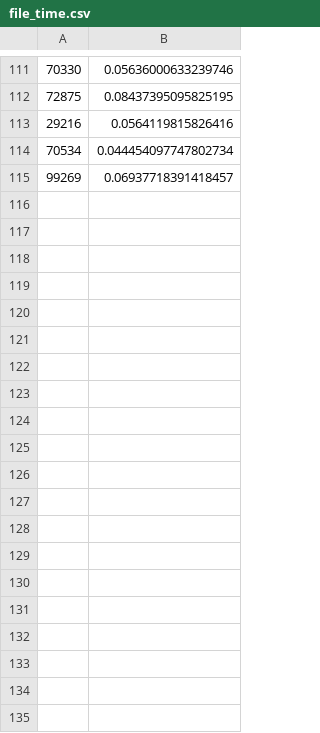
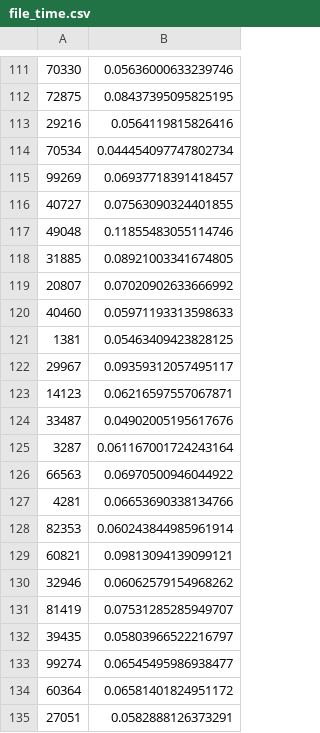
Before and after one commit to gauthieralfa/Arvix-SVSS, a CSV file: Clean_Code/file_time.csv, drawn as a sheet; only a part is shown, gaps mark what is left out; the diff names each change by its address in the sheet, - before the commit and + after, or states it on an @@ line.

```diff
--- a/Clean_Code/file_time.csv
+++ b/Clean_Code/file_time.csv
+row 116: 40727 | 0.07563090324401855
+row 117: 49048 | 0.11855483055114746
+row 118: 31885 | 0.08921003341674805
+row 119: 20807 | 0.07020902633666992
+row 120: 40460 | 0.05971193313598633
+row 121: 1381 | 0.05463409423828125
+row 122: 29967 | 0.09359312057495117
+row 123: 14123 | 0.06216597557067871
+row 124: 33487 | 0.04902005195617676
+row 125: 3287 | 0.061167001724243164
+row 126: 66563 | 0.06970500946044922
+row 127: 4281 | 0.06653690338134766
+row 128: 82353 | 0.060243844985961914
+row 129: 60821 | 0.09813094139099121
+row 130: 32946 | 0.06062579154968262
+row 131: 81419 | 0.07531285285949707
+row 132: 39435 | 0.05803966522216797
+row 133: 99274 | 0.06545495986938477
+row 134: 60364 | 0.06581401824951172
+row 135: 27051 | 0.0582888126373291
```
Also changed, not shown: Clean_Code/file_time2.csv, 4 other files.
